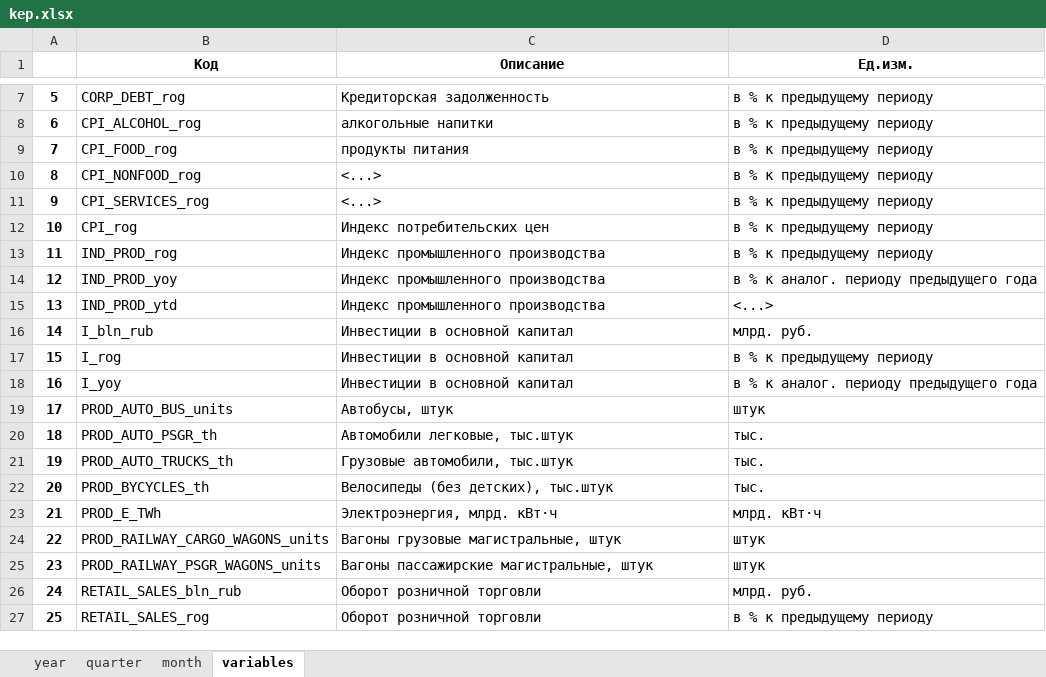
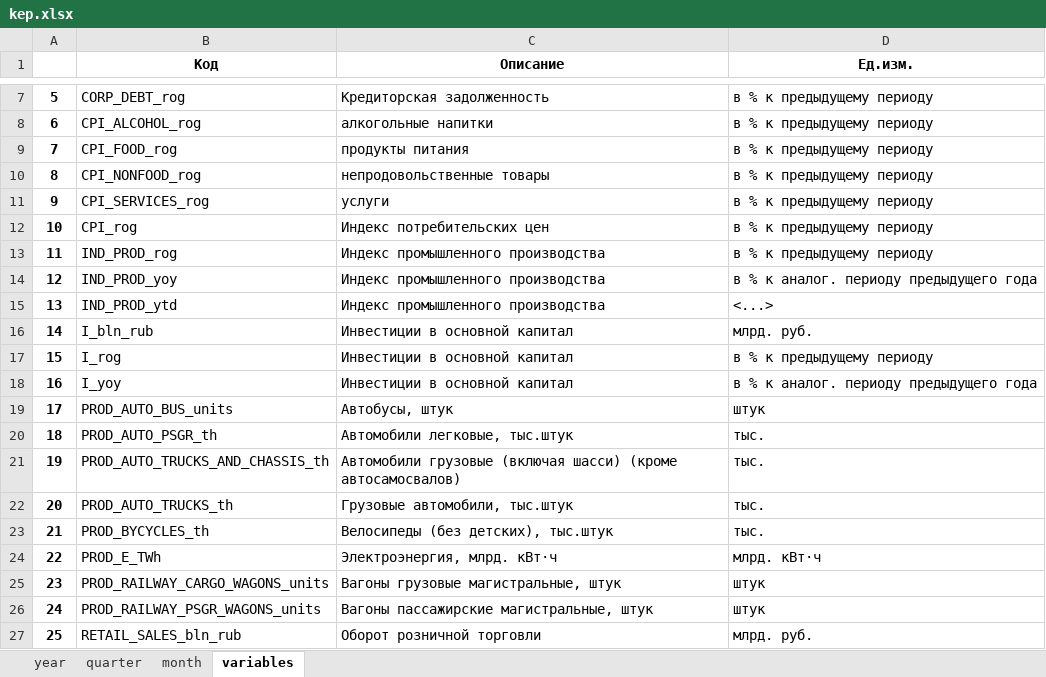
Before and after one commit to epogrebnyak/data-rosstat-kep, an Excel workbook: output/kep.xlsx, sheet variables, drawn as a sheet; only a part is shown, gaps mark what is left out; the shorter side is filled out with more unchanged rows; values as stored, in another font and other column widths than the file's, no borders; addresses are those after the commit; the diff names each change by its address in the sheet, - before the commit and + after, or states it on an @@ line.

```diff
--- a/output/kep.xlsx (sheet variables)
+++ b/output/kep.xlsx (sheet variables)
-C10 (Описание): <...>
+C10 (Описание): непродовольственные товары
-C11 (Описание): <...>
+C11 (Описание): услуги
+row 21: 19 | PROD_AUTO_TRUCKS_AND_CHASSIS_th | Автомобили грузовые (включая шасси) (кроме автосамосвалов) | тыс.
@@ column A renumbered from row 22 down @@
```
Also changed, not shown: sheet year, sheet quarter, sheet month, 14 other files.
